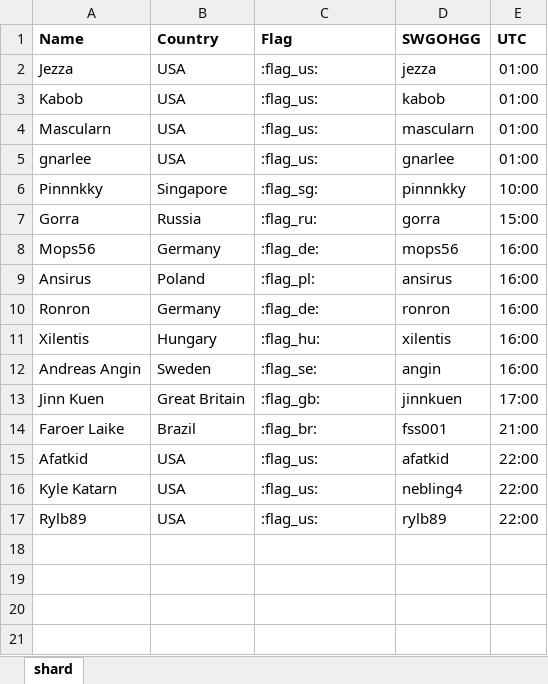
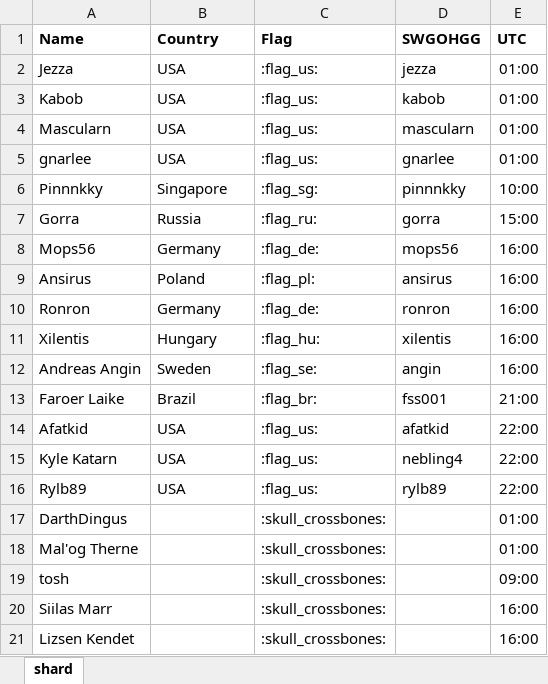
Before and after one commit to wjkawecki/swgoh-bots, an Excel workbook: SWGoH_Shard.xlsx, sheet shard, drawn as a sheet; values as stored, in another font and other column widths than the file's, no borders; table styles not drawn; removed rows and columns are numbered as before the commit, all else as after; the diff names each change by its address in the sheet, - before the commit and + after, or states it on an @@ line.

Commit message:
udapted excel

```diff
--- a/SWGoH_Shard.xlsx (sheet shard)
+++ b/SWGoH_Shard.xlsx (sheet shard)
-row 13: Jinn Kuen | Great Britain | :flag_gb: | jinnkuen | 17:00
+row 17: DarthDingus |  | :skull_crossbones: |  | 01:00
+row 18: Mal'og Therne |  | :skull_crossbones: |  | 01:00
+row 19: tosh |  | :skull_crossbones: |  | 09:00
+row 20: Siilas Marr |  | :skull_crossbones: |  | 16:00
+row 21: Lizsen Kendet |  | :skull_crossbones: |  | 16:00
```
